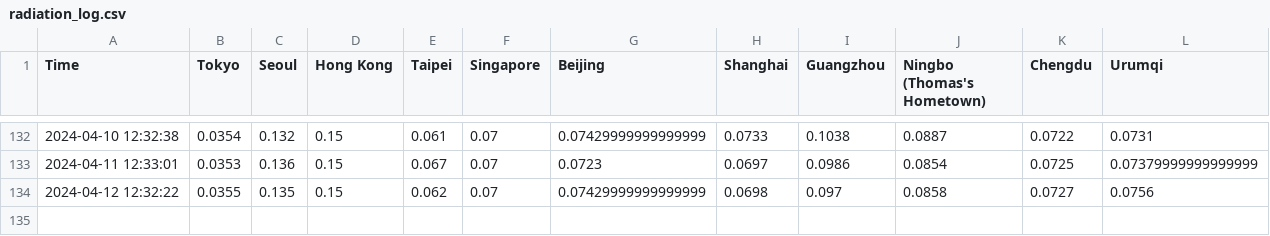
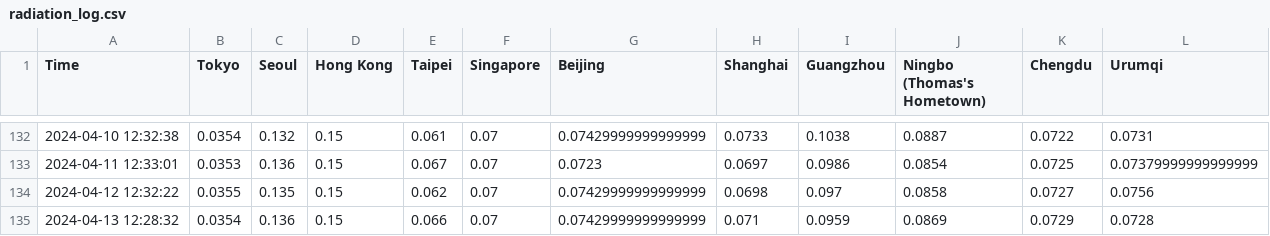
Before and after one commit to thomastaoli/Radiation_Monitor, a CSV file: radiation_log.csv, drawn as a sheet; only a part is shown, gaps mark what is left out.

```diff
--- a/radiation_log.csv
+++ b/radiation_log.csv
@@ -134 +134,2 @@ Time,Tokyo,Seoul,Hong Kong,Taipei,Singapore,Beijing,Shanghai,Guangzhou,Ningbo (T
 2024-04-12 12:32:22,0.0355,0.135,0.15,0.062,0.07,0.07429999999999999,0.0698,0.097,0.0858,0.0727,0.0756
+2024-04-13 12:28:32,0.0354,0.136,0.15,0.066,0.07,0.07429999999999999,0.071,0.0959,0.0869,0.0729,0.0728
```
Also changed, not shown: radiation_log_map.csv, radiation_log_week.csv.
